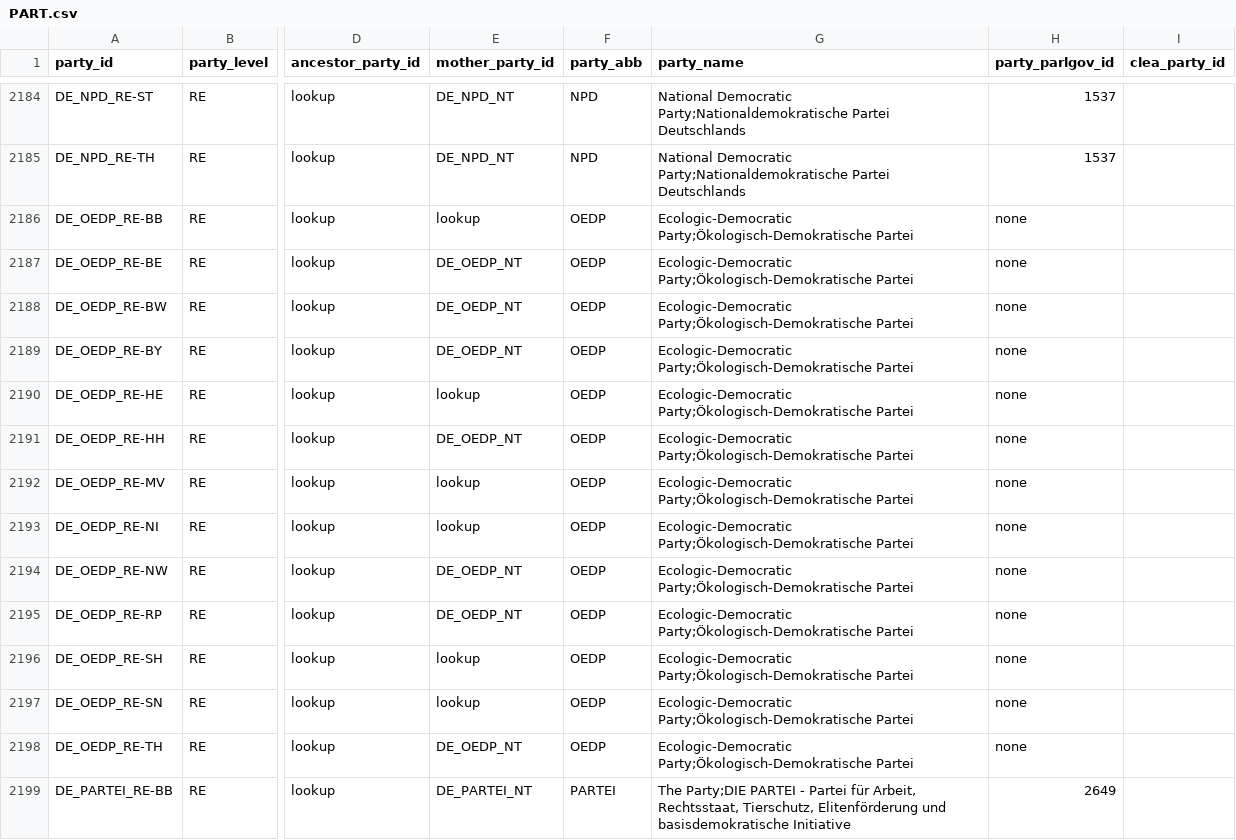
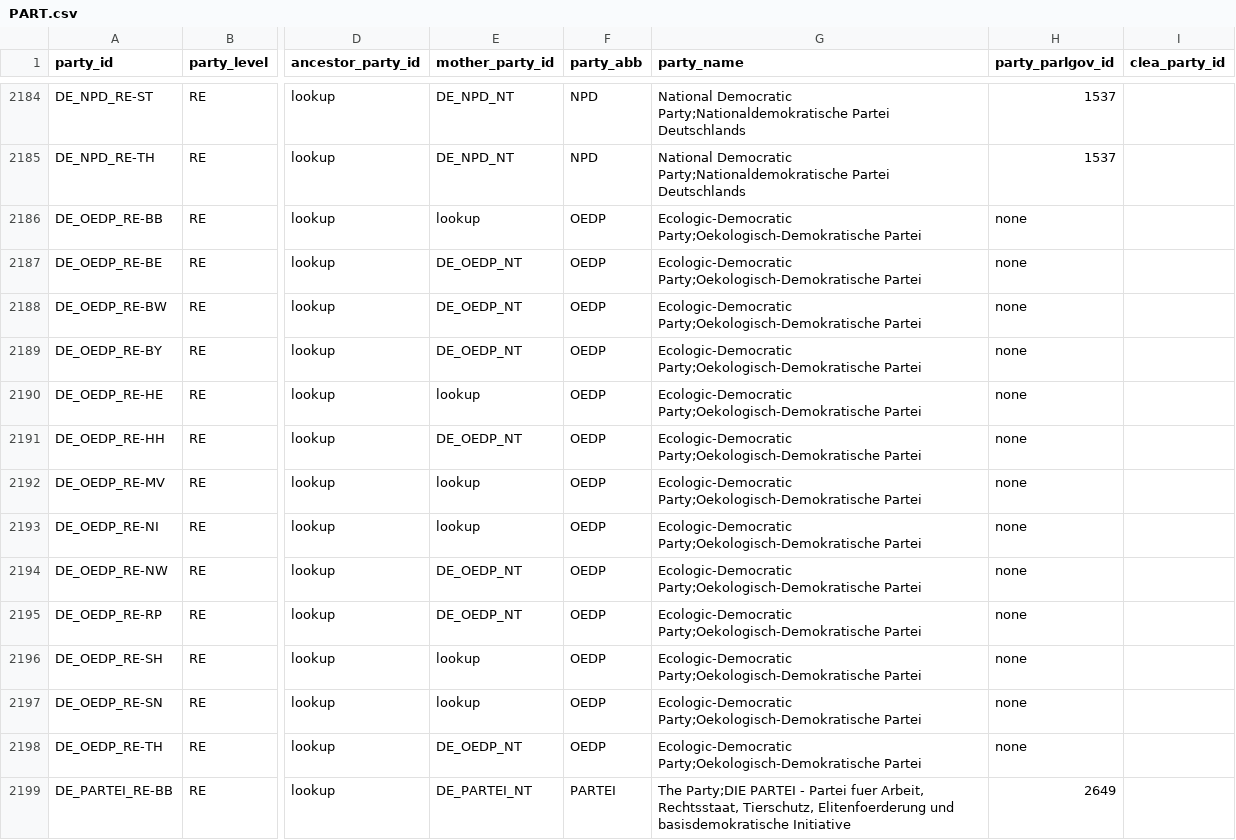
Before and after one commit to TomasZwinkels/PCCdata, a CSV file: PART.csv, drawn as a sheet; only a part is shown, gaps mark what is left out; the diff covers the shown part only; the diff names each change by its address in the sheet, - before the commit and + after, or states it on an @@ line.

```diff
--- a/PART.csv
+++ b/PART.csv
-G2186:G2198 (party_name): Ecologic-Democratic Party;Ökologisch-Demokratische Partei
+G2186:G2198 (party_name): Ecologic-Democratic Party;Oekologisch-Demokratische Partei
-G2199 (party_name): …- Partei für Arbeit, Rechtsstaat, Tierschutz, Elitenförderung und basisdemokratische…
+G2199 (party_name): …- Partei fuer Arbeit, Rechtsstaat, Tierschutz, Elitenfoerderung und basisdemokratische…
```
Also changed, not shown: 102 edited cells elsewhere in this file, 2 other files.
